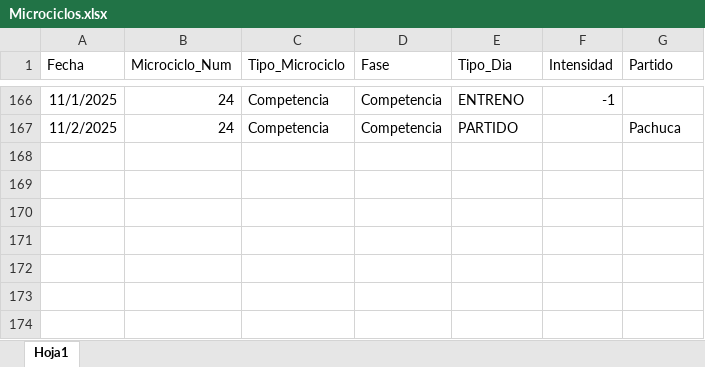
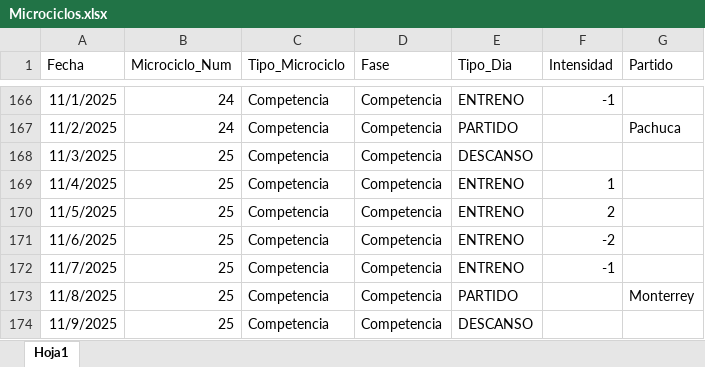
Before and after one commit to cuarty/chivas_ml, an Excel workbook: data/ref/Microciclos.xlsx, sheet Hoja1, drawn as a sheet; only a part is shown, gaps mark what is left out; values as stored, in another font and other column widths than the file's, no borders; the diff names each change by its address in the sheet, - before the commit and + after, or states it on an @@ line.

```diff
--- a/data/ref/Microciclos.xlsx (sheet Hoja1)
+++ b/data/ref/Microciclos.xlsx (sheet Hoja1)
+row 168: 11/3/2025 | 25 | Competencia | Competencia | DESCANSO
+row 169: 11/4/2025 | 25 | Competencia | Competencia | ENTRENO | 1
+row 170: 11/5/2025 | 25 | Competencia | Competencia | ENTRENO | 2
+row 171: 11/6/2025 | 25 | Competencia | Competencia | ENTRENO | -2
+row 172: 11/7/2025 | 25 | Competencia | Competencia | ENTRENO | -1
+row 173: 11/8/2025 | 25 | Competencia | Competencia | PARTIDO |  | Monterrey
+row 174: 11/9/2025 | 25 | Competencia | Competencia | DESCANSO
```
Also changed, not shown: 32 other files.
